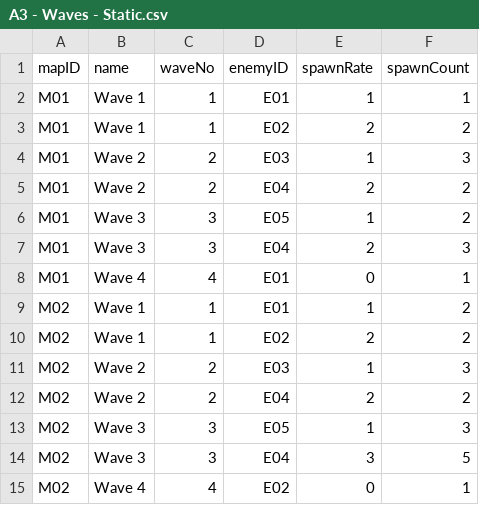
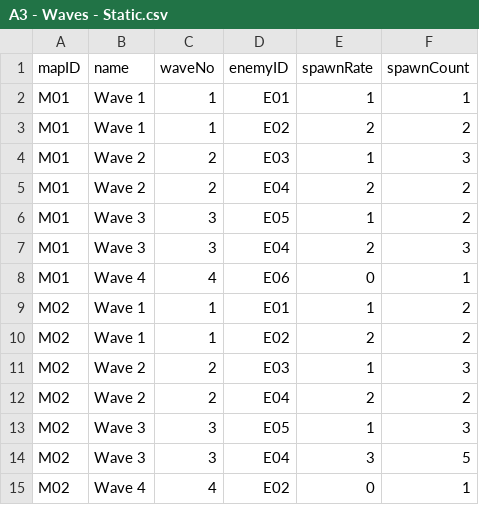
Before and after one commit to Tako27/ScriptingSystemA3, a CSV file: Assets/Data/A3 - Waves - Static.csv, drawn as a sheet.

```diff
--- a/Assets/Data/A3 - Waves - Static.csv
+++ b/Assets/Data/A3 - Waves - Static.csv
@@ -7,3 +7,3 @@ M01,Wave 3,3,E05,1,2
 M01,Wave 3,3,E04,2,3
-M01,Wave 4,4,E01,0,1
+M01,Wave 4,4,E06,0,1
 M02,Wave 1,1,E01,1,2
```
Also changed, not shown: Assets/Data/A3 - Enemy - Static.csv, 20 other files.
